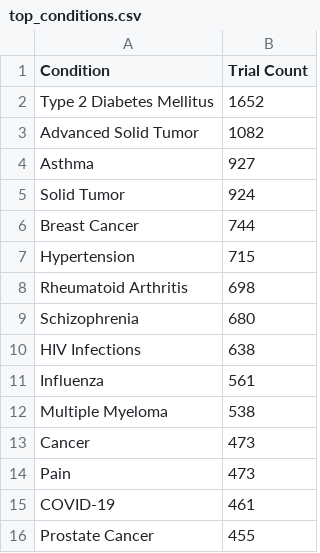
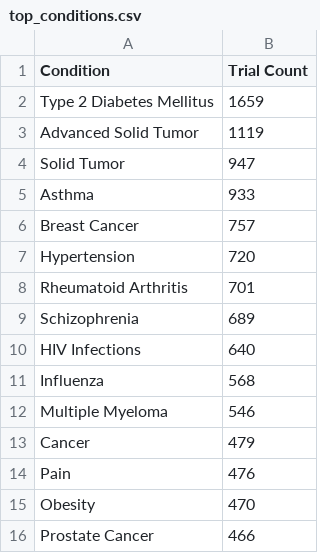
Before and after one commit to gunjanohri/clinical-trials-landscape-dashboard, a CSV file: output/top_conditions.csv, drawn as a sheet.

```diff
--- a/output/top_conditions.csv
+++ b/output/top_conditions.csv
@@ -1,16 +1,16 @@
 Condition,Trial Count
-Type 2 Diabetes Mellitus,1652
-Advanced Solid Tumor,1082
-Asthma,927
-Solid Tumor,924
-Breast Cancer,744
-Hypertension,715
-Rheumatoid Arthritis,698
-Schizophrenia,680
-HIV Infections,638
-Influenza,561
-Multiple Myeloma,538
-Cancer,473
-Pain,473
-COVID-19,461
-Prostate Cancer,455
+Type 2 Diabetes Mellitus,1659
+Advanced Solid Tumor,1119
+Solid Tumor,947
+Asthma,933
+Breast Cancer,757
+Hypertension,720
+Rheumatoid Arthritis,701
+Schizophrenia,689
+HIV Infections,640
+Influenza,568
+Multiple Myeloma,546
+Cancer,479
+Pain,476
+Obesity,470
+Prostate Cancer,466
```
Also changed, not shown: output/top_countries.csv, output/trials_by_start_year.csv, 9 other files.
